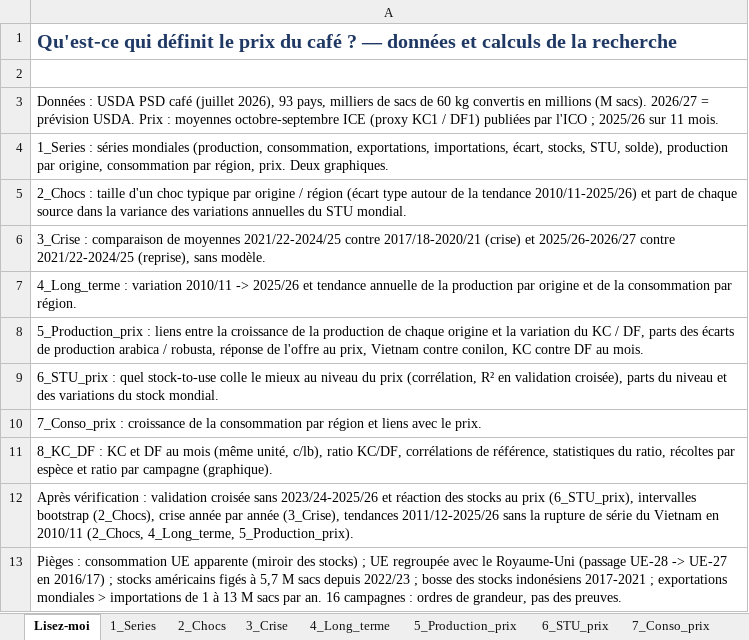
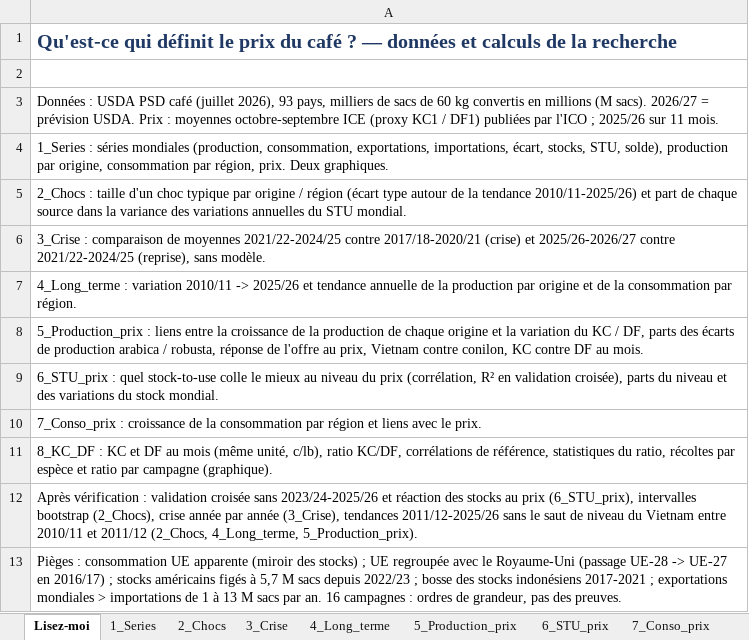
Before and after one commit to alissonkatymartinimoujawaz-hue/procafe, an Excel workbook: coffee_stu/Recherche_STU_prix_cafe.xlsx, sheet Lisez-moi, drawn as a sheet; values as stored, in another font and other column widths than the file's, no borders; the diff names each change by its address in the sheet, - before the commit and + after, or states it on an @@ line.

```diff
--- a/coffee_stu/Recherche_STU_prix_cafe.xlsx (sheet Lisez-moi)
+++ b/coffee_stu/Recherche_STU_prix_cafe.xlsx (sheet Lisez-moi)
-A12: …2011/12-2025/26 sans la rupture de série du Vietnam en 2010/11 (2_Chocs, 4_Long_terme,…
+A12: …2011/12-2025/26 sans le saut de niveau du Vietnam entre 2010/11 et 2011/12 (2_Chocs, 4_Long_terme,…
```
Also changed, not shown: sheet 4_Long_terme, sheet 2_Chocs, sheet 5_Production_prix, 3 other files.
